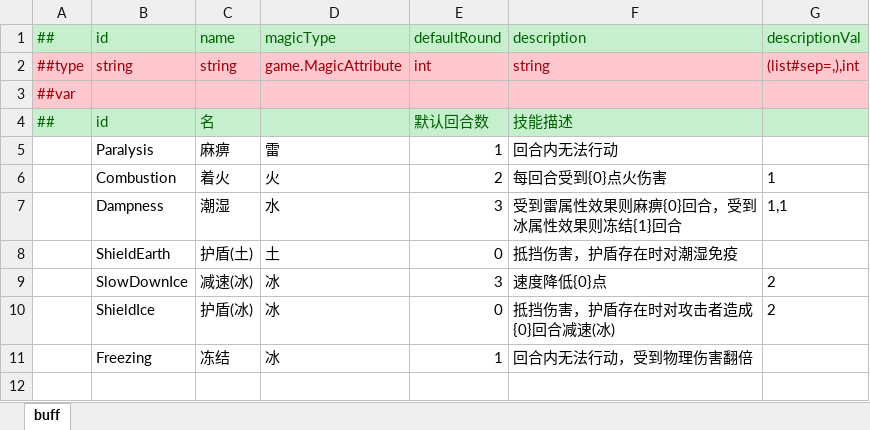
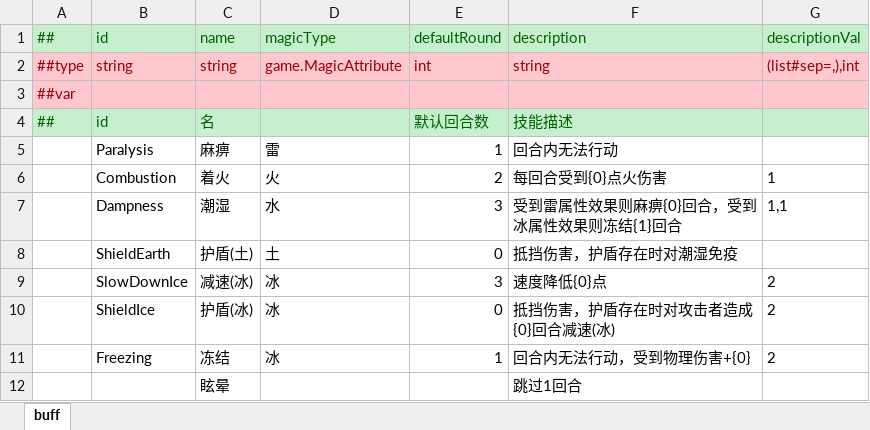
Before and after one commit to Alastorwu/MonsterKingdom, an Excel workbook: Luban/DataTables/Datas/monster/buff.xlsx, sheet buff, drawn as a sheet; values as stored, in another font and other column widths than the file's, no borders; the diff names each change by its address in the sheet, - before the commit and + after, or states it on an @@ line.

```diff
--- a/Luban/DataTables/Datas/monster/buff.xlsx (sheet buff)
+++ b/Luban/DataTables/Datas/monster/buff.xlsx (sheet buff)
-F11: 回合内无法行动，受到物理伤害翻倍
+F11: 回合内无法行动，受到物理伤害+{0}
-G11: (empty)
+G11: 2
+row 12:  |  | 眩晕 |  |  | 跳过1回合
```
Also changed, not shown: Luban/DataTables/Datas/monster/monster.xlsx, Luban/DataTables/Datas/monster/skill.xlsx, 4 other files.
